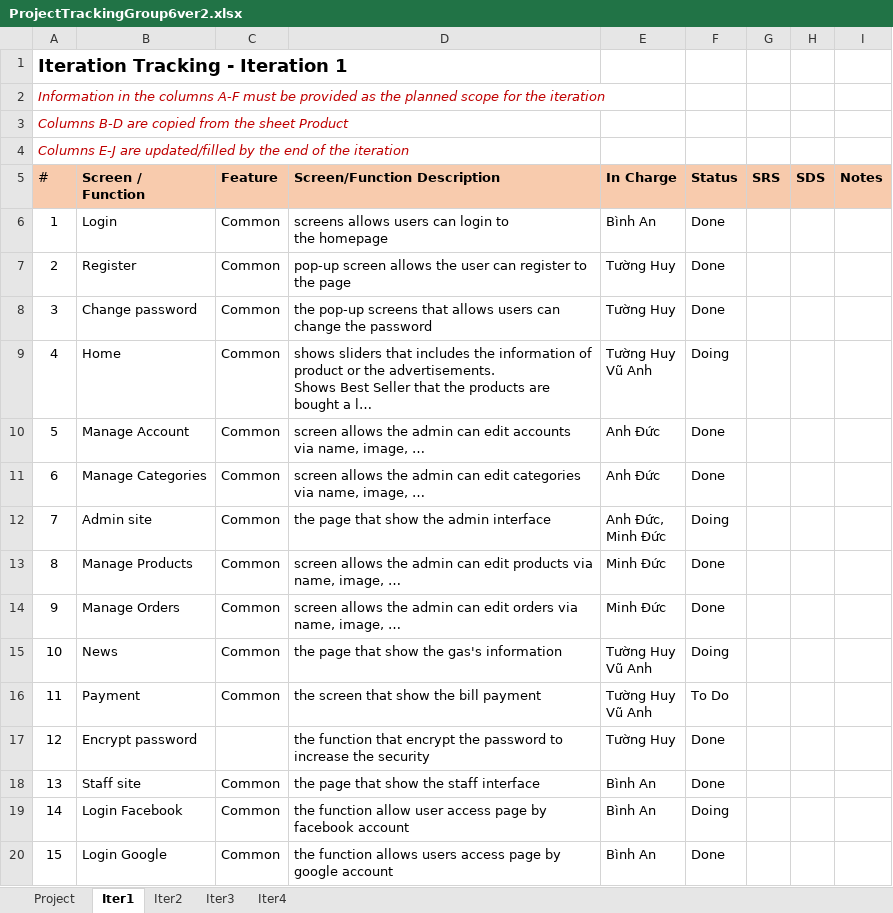
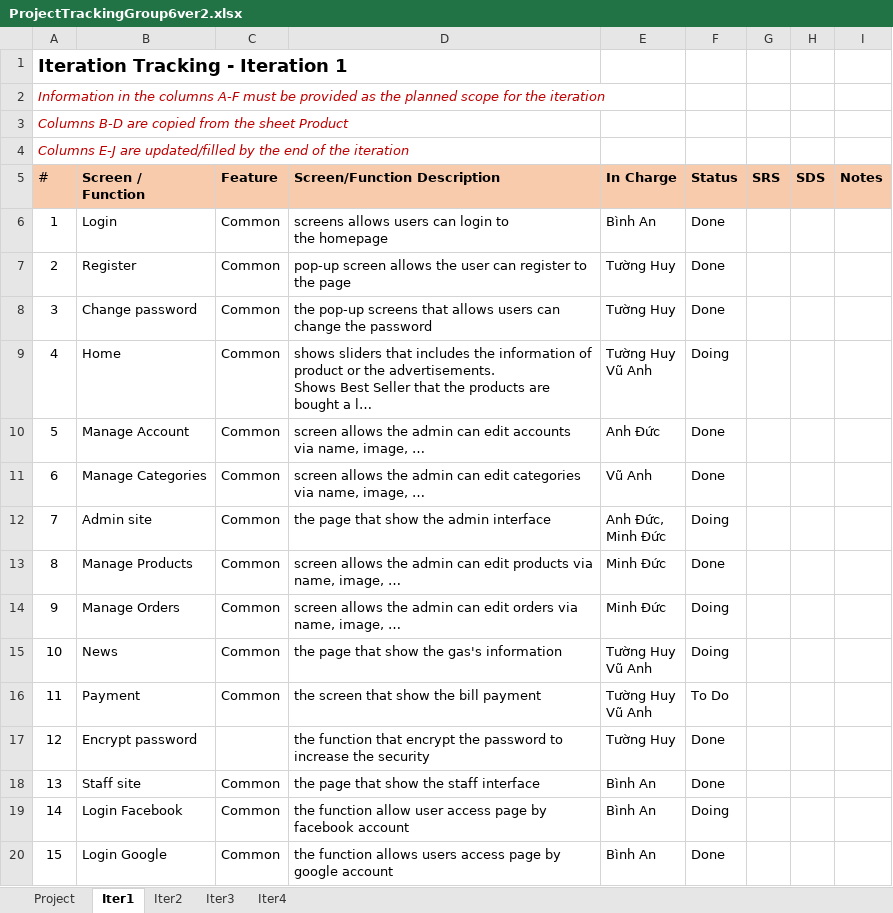
Before and after one commit to Yuukicoder/Gas_Store-, an Excel workbook: ProjectTrackingGroup6ver2.xlsx, sheet Iter1, drawn as a sheet; long unchanged cells end in …; values as stored, in another font and other column widths than the file's, no borders; the diff names each change by its address in the sheet, - before the commit and + after, or states it on an @@ line.

```diff
--- a/ProjectTrackingGroup6ver2.xlsx (sheet Iter1)
+++ b/ProjectTrackingGroup6ver2.xlsx (sheet Iter1)
-E11 (In Charge): Anh Đức
+E11 (In Charge): Vũ Anh
-F14 (Status): Done
+F14 (Status): Doing
```
Also changed, not shown: 2 other files.
